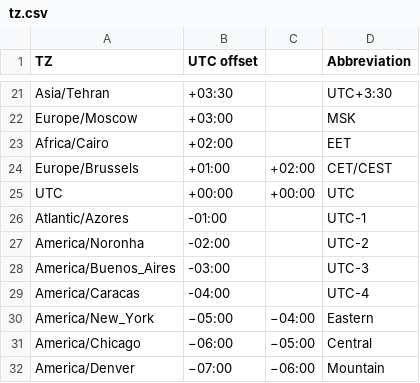
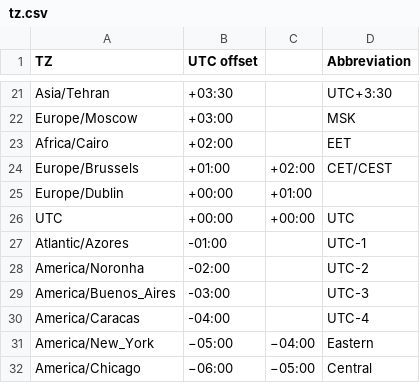
Before and after one commit to bran1501/Migration_toolkit, a CSV file: lookups/tz.csv, drawn as a sheet; only a part is shown, gaps mark what is left out; the shorter side is filled out with more unchanged rows.

Commit message:
Update tz.csv

```diff
--- a/lookups/tz.csv
+++ b/lookups/tz.csv
@@ -24,2 +24,3 @@ Africa/Cairo,+02:00,,EET
 Europe/Brussels,+01:00,+02:00,CET/CEST
+Europe/Dublin,+00:00,+01:00,
 UTC,+00:00,+00:00,UTC
```
